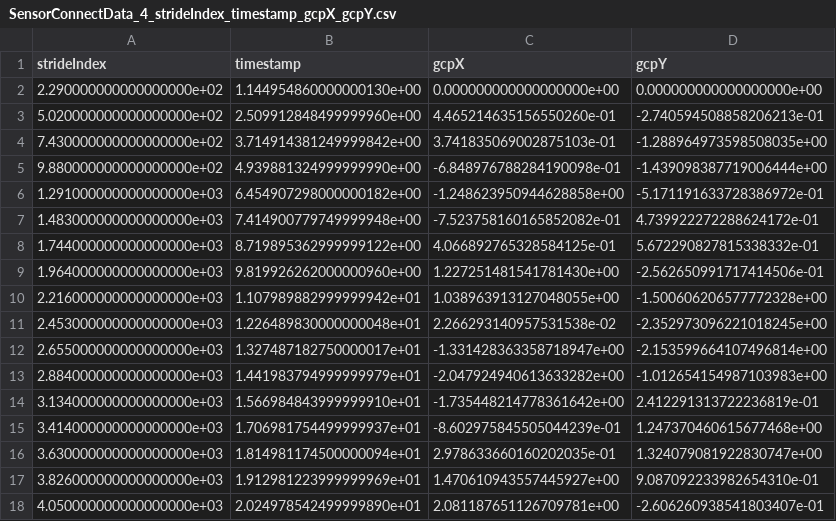
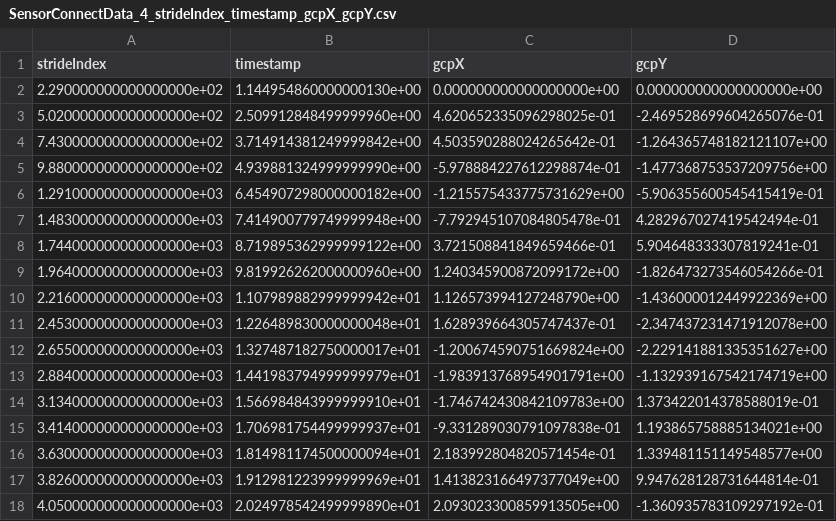
Before and after one commit to mtahakoroglu/gait-driven-inertial-navigation-dataset, a CSV file: data/LLIO_training_data/SensorConnectData_4_strideIndex_timestamp_gcpX_gcpY.csv, drawn as a sheet; only a part is shown; the diff covers the shown part only.

```diff
--- a/data/LLIO_training_data/SensorConnectData_4_strideIndex_timestamp_gcpX_gcpY.csv
+++ b/data/LLIO_training_data/SensorConnectData_4_strideIndex_timestamp_gcpX_gcpY.csv
@@ -2,17 +2,17 @@ strideIndex,timestamp,gcpX,gcpY
 2.290000000000000000e+02,1.144954860000000130e+00,0.000000000000000000e+00,0.000000000000000000e+00
-5.020000000000000000e+02,2.509912848499999960e+00,4.465214635156550260e-01,-2.740594508858206213e-01
-7.430000000000000000e+02,3.714914381249999842e+00,3.741835069002875103e-01,-1.288964973598508035e+00
-9.880000000000000000e+02,4.939881324999999990e+00,-6.848976788284190098e-01,-1.439098387719006444e+00
-1.291000000000000000e+03,6.454907298000000182e+00,-1.248623950944628858e+00,-5.171191633728386972e-01
-1.483000000000000000e+03,7.414900779749999948e+00,-7.523758160165852082e-01,4.739922272288624172e-01
-1.744000000000000000e+03,8.719895362999999122e+00,4.066892765328584125e-01,5.672290827815338332e-01
-1.964000000000000000e+03,9.819926262000000960e+00,1.227251481541781430e+00,-2.562650991717414506e-01
-2.216000000000000000e+03,1.107989882999999942e+01,1.038963913127048055e+00,-1.500606206577772328e+00
-2.453000000000000000e+03,1.226489830000000048e+01,2.266293140957531538e-02,-2.352973096221018245e+00
-2.655000000000000000e+03,1.327487182750000017e+01,-1.331428363358718947e+00,-2.153599664107496814e+00
-2.884000000000000000e+03,1.441983794999999979e+01,-2.047924940613633282e+00,-1.012654154987103983e+00
-3.134000000000000000e+03,1.566984843999999910e+01,-1.735448214778361642e+00,2.412291313722236819e-01
-3.414000000000000000e+03,1.706981754499999937e+01,-8.602975845505044239e-01,1.247370460615677468e+00
-3.630000000000000000e+03,1.814981174500000094e+01,2.978633660160202035e-01,1.324079081922830747e+00
-3.826000000000000000e+03,1.912981223999999969e+01,1.470610943557445927e+00,9.087092233982654310e-01
-4.050000000000000000e+03,2.024978542499999890e+01,2.081187651126709781e+00,-2.606260938541803407e-01
+5.020000000000000000e+02,2.509912848499999960e+00,4.620652335096298025e-01,-2.469528699604265076e-01
+7.430000000000000000e+02,3.714914381249999842e+00,4.503590288024265642e-01,-1.264365748182121107e+00
+9.880000000000000000e+02,4.939881324999999990e+00,-5.978884227612298874e-01,-1.477368753537209756e+00
+1.291000000000000000e+03,6.454907298000000182e+00,-1.215575433775731629e+00,-5.906355600545415419e-01
+1.483000000000000000e+03,7.414900779749999948e+00,-7.792945107084805478e-01,4.282967027419542494e-01
+1.744000000000000000e+03,8.719895362999999122e+00,3.721508841849659466e-01,5.904648333307819241e-01
+1.964000000000000000e+03,9.819926262000000960e+00,1.240345900872099172e+00,-1.826473273546054266e-01
+2.216000000000000000e+03,1.107989882999999942e+01,1.126573994127248790e+00,-1.436000012449922369e+00
+2.453000000000000000e+03,1.226489830000000048e+01,1.628939664305747437e-01,-2.347437231471912078e+00
+2.655000000000000000e+03,1.327487182750000017e+01,-1.200674590751669824e+00,-2.229141881335351627e+00
+2.884000000000000000e+03,1.441983794999999979e+01,-1.983913768954901791e+00,-1.132939167542174719e+00
+3.134000000000000000e+03,1.566984843999999910e+01,-1.746742430842109783e+00,1.373422014378588019e-01
+3.414000000000000000e+03,1.706981754499999937e+01,-9.331289030791097838e-01,1.193865758885134021e+00
+3.630000000000000000e+03,1.814981174500000094e+01,2.183992804820571454e-01,1.339481151149548577e+00
+3.826000000000000000e+03,1.912981223999999969e+01,1.413823166497377049e+00,9.947628128731644814e-01
+4.050000000000000000e+03,2.024978542499999890e+01,2.093023300859913505e+00,-1.360935783109297192e-01
```
Also changed, not shown: 68 edited cells elsewhere in this file, 6 other files.
